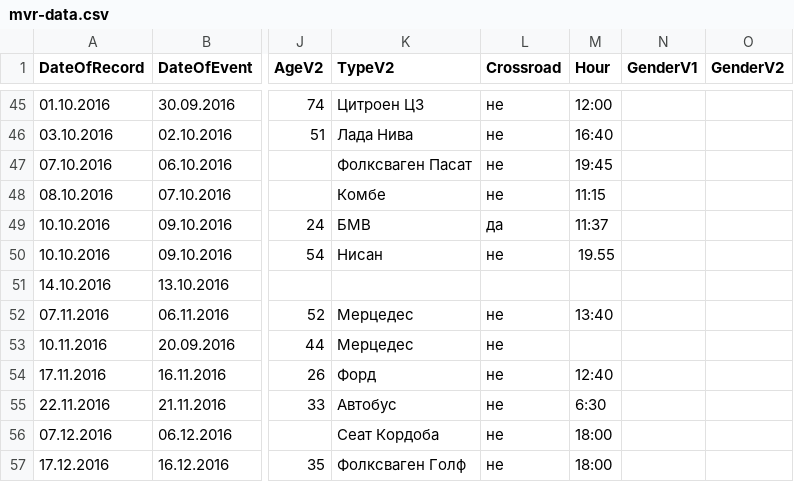
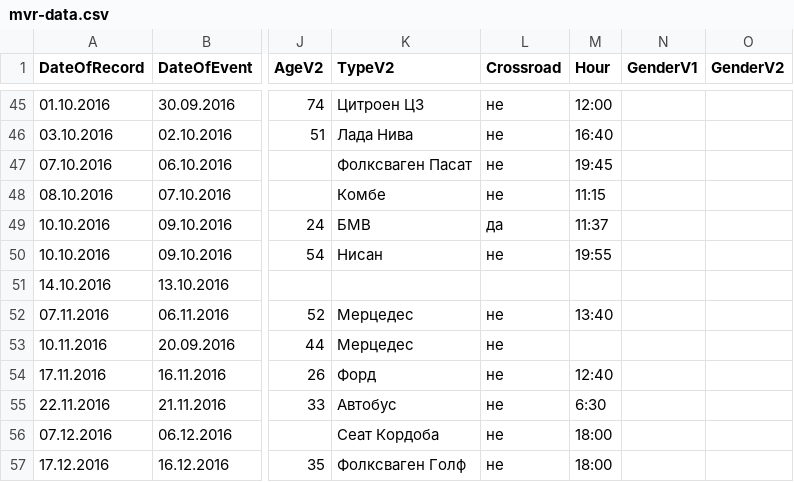
Before and after one commit to discindo/natochak, a CSV file: mvr-data.csv, drawn as a sheet; only a part is shown, gaps mark what is left out; the diff names each change by its address in the sheet, - before the commit and + after, or states it on an @@ line.

Commit message:
fix typo

```diff
--- a/mvr-data.csv
+++ b/mvr-data.csv
-M50 (Hour): 19.55
+M50 (Hour): 19:55
```
